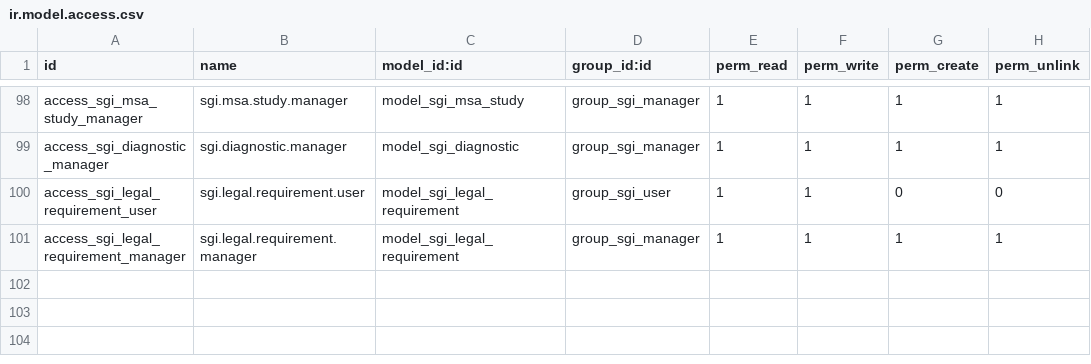
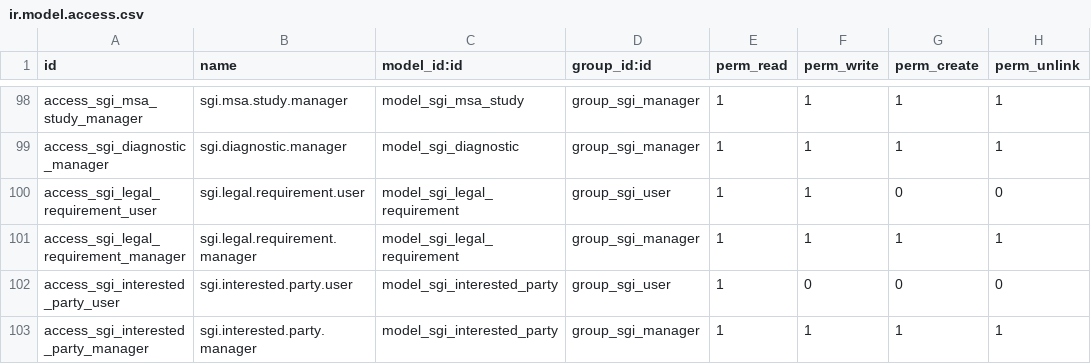
Before and after one commit to quimibond/qb19, a CSV file: addons/quimibond_sgi/security/ir.model.access.csv, drawn as a sheet; only a part is shown, gaps mark what is left out.

```diff
--- a/addons/quimibond_sgi/security/ir.model.access.csv
+++ b/addons/quimibond_sgi/security/ir.model.access.csv
@@ -101 +101,3 @@ access_sgi_legal_requirement_user,sgi.legal.requirement.user,model_sgi_legal_req
 access_sgi_legal_requirement_manager,sgi.legal.requirement.manager,model_sgi_legal_requirement,group_sgi_manager,1,1,1,1
+access_sgi_interested_party_user,sgi.interested.party.user,model_sgi_interested_party,group_sgi_user,1,0,0,0
+access_sgi_interested_party_manager,sgi.interested.party.manager,model_sgi_interested_party,group_sgi_manager,1,1,1,1
```
Also changed, not shown: 6 other files.
